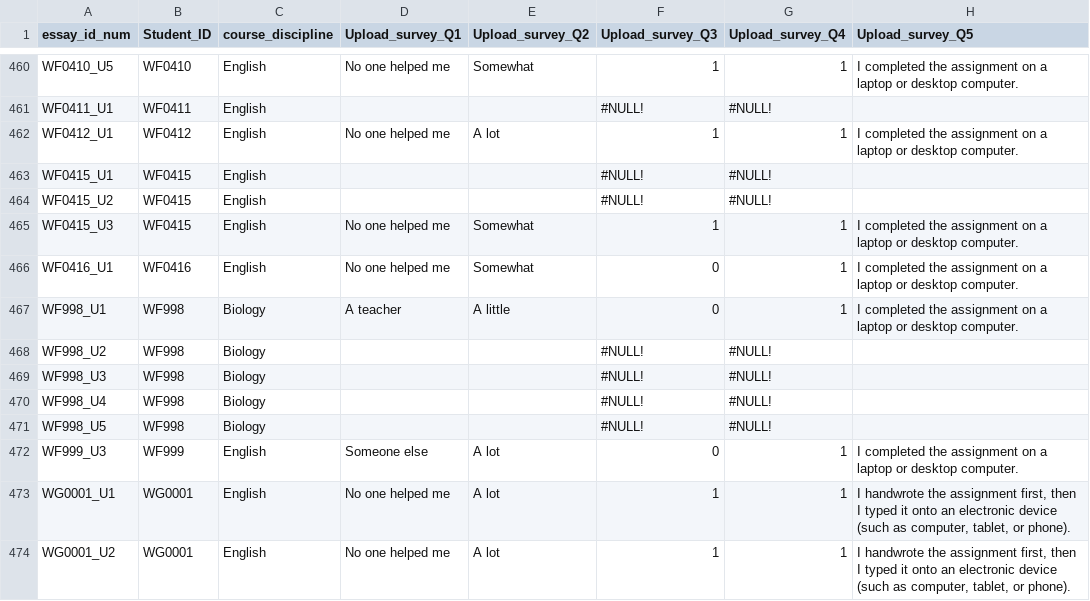
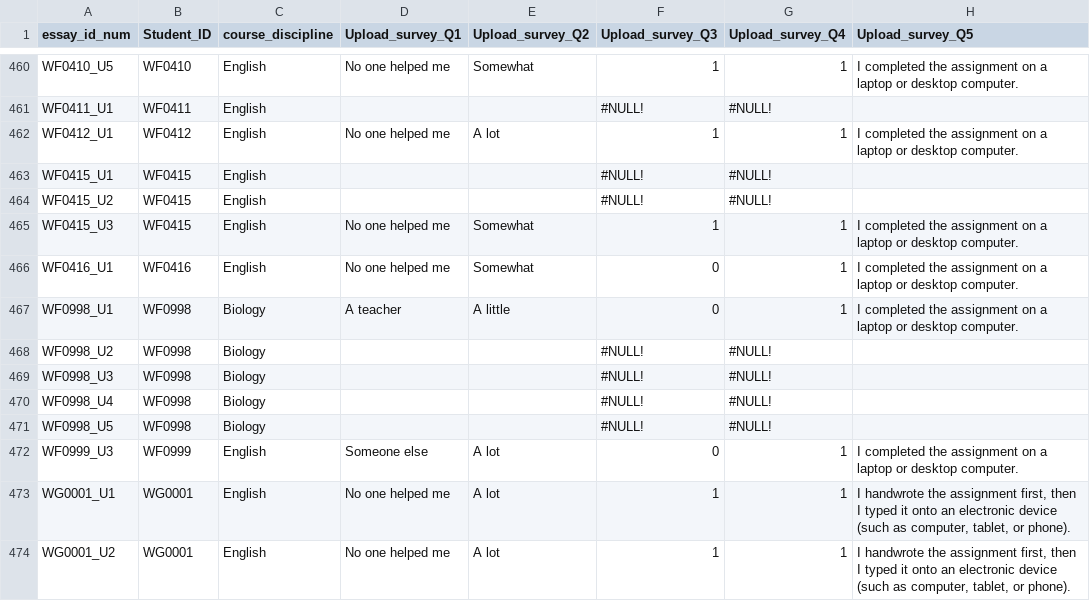
Before and after one commit to EducationalTestingService/ies-writing-achievement-study-data, a CSV file: writing_features.csv, drawn as a sheet; only a part is shown, gaps mark what is left out; the diff names each change by its address in the sheet, - before the commit and + after, or states it on an @@ line.

Commit message:
Update writing_features.csv
Changed the IDs beginning "WF998" and "WF999" to "WF0998" and "WF0999", respectively.  This applies to both the student_IDs in column B and the upload_IDs in column A.

```diff
--- a/writing_features.csv
+++ b/writing_features.csv
-A467 (essay_id_num): WF998_U1
+A467 (essay_id_num): WF0998_U1
-B467:B471 (Student_ID): WF998
+B467:B471 (Student_ID): WF0998
-A468 (essay_id_num): WF998_U2
+A468 (essay_id_num): WF0998_U2
-A469 (essay_id_num): WF998_U3
+A469 (essay_id_num): WF0998_U3
-A470 (essay_id_num): WF998_U4
+A470 (essay_id_num): WF0998_U4
-A471 (essay_id_num): WF998_U5
+A471 (essay_id_num): WF0998_U5
-A472 (essay_id_num): WF999_U3
+A472 (essay_id_num): WF0999_U3
-B472 (Student_ID): WF999
+B472 (Student_ID): WF0999
```
